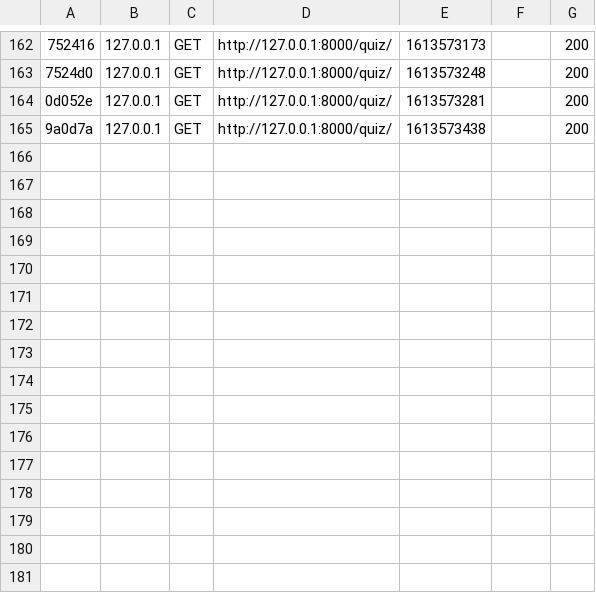
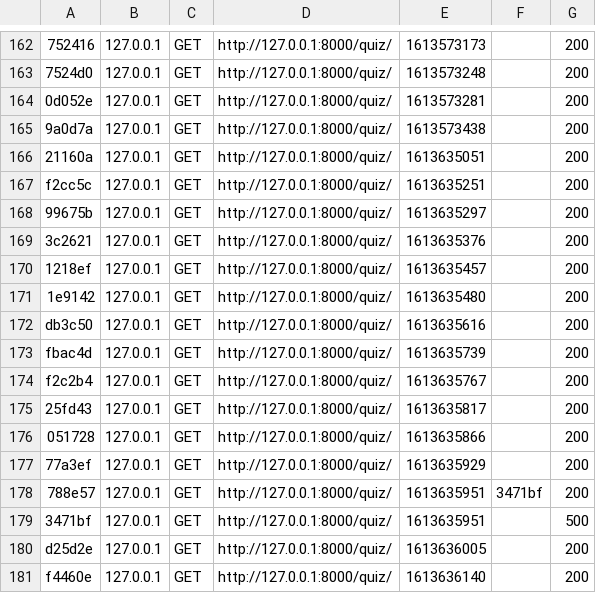
Before and after one commit to UgoBar/Symfony-Test, a CSV file: var/cache/dev/profiler/index.csv, drawn as a sheet; only a part is shown, gaps mark what is left out; the diff names each change by its address in the sheet, - before the commit and + after, or states it on an @@ line.

```diff
--- a/var/cache/dev/profiler/index.csv
+++ b/var/cache/dev/profiler/index.csv
+row 166: 21160a | 127.0.0.1 | GET | http://127.0.0.1:8000/quiz/ | 1613635051 |  | 200
+row 167: f2cc5c | 127.0.0.1 | GET | http://127.0.0.1:8000/quiz/ | 1613635251 |  | 200
+row 168: 99675b | 127.0.0.1 | GET | http://127.0.0.1:8000/quiz/ | 1613635297 |  | 200
+row 169: 3c2621 | 127.0.0.1 | GET | http://127.0.0.1:8000/quiz/ | 1613635376 |  | 200
+row 170: 1218ef | 127.0.0.1 | GET | http://127.0.0.1:8000/quiz/ | 1613635457 |  | 200
+row 171: 1e9142 | 127.0.0.1 | GET | http://127.0.0.1:8000/quiz/ | 1613635480 |  | 200
+row 172: db3c50 | 127.0.0.1 | GET | http://127.0.0.1:8000/quiz/ | 1613635616 |  | 200
+row 173: fbac4d | 127.0.0.1 | GET | http://127.0.0.1:8000/quiz/ | 1613635739 |  | 200
+row 174: f2c2b4 | 127.0.0.1 | GET | http://127.0.0.1:8000/quiz/ | 1613635767 |  | 200
+row 175: 25fd43 | 127.0.0.1 | GET | http://127.0.0.1:8000/quiz/ | 1613635817 |  | 200
+row 176: 051728 | 127.0.0.1 | GET | http://127.0.0.1:8000/quiz/ | 1613635866 |  | 200
+row 177: 77a3ef | 127.0.0.1 | GET | http://127.0.0.1:8000/quiz/ | 1613635929 |  | 200
+row 178: 788e57 | 127.0.0.1 | GET | http://127.0.0.1:8000/quiz/ | 1613635951 | 3471bf | 200
+row 179: 3471bf | 127.0.0.1 | GET | http://127.0.0.1:8000/quiz/ | 1613635951 |  | 500
+row 180: d25d2e | 127.0.0.1 | GET | http://127.0.0.1:8000/quiz/ | 1613636005 |  | 200
+row 181: f4460e | 127.0.0.1 | GET | http://127.0.0.1:8000/quiz/ | 1613636140 |  | 200
```
Also changed, not shown: 22 other files.
